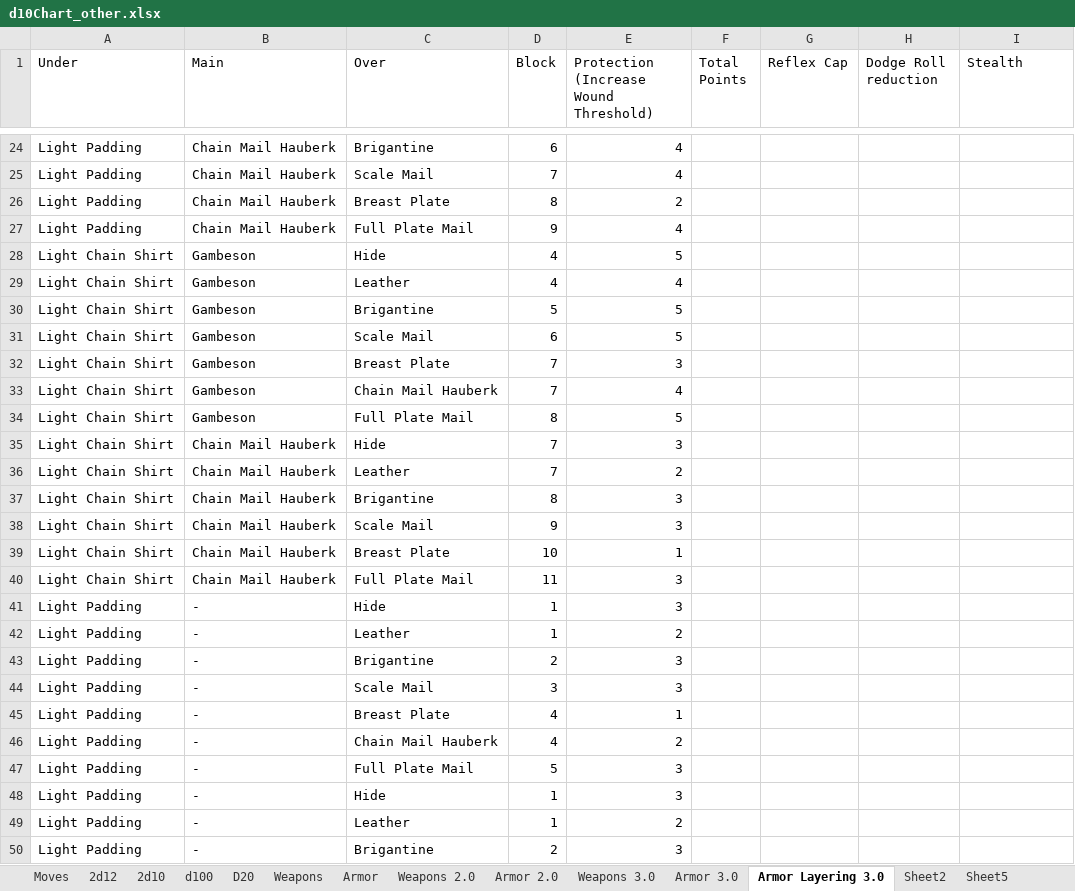
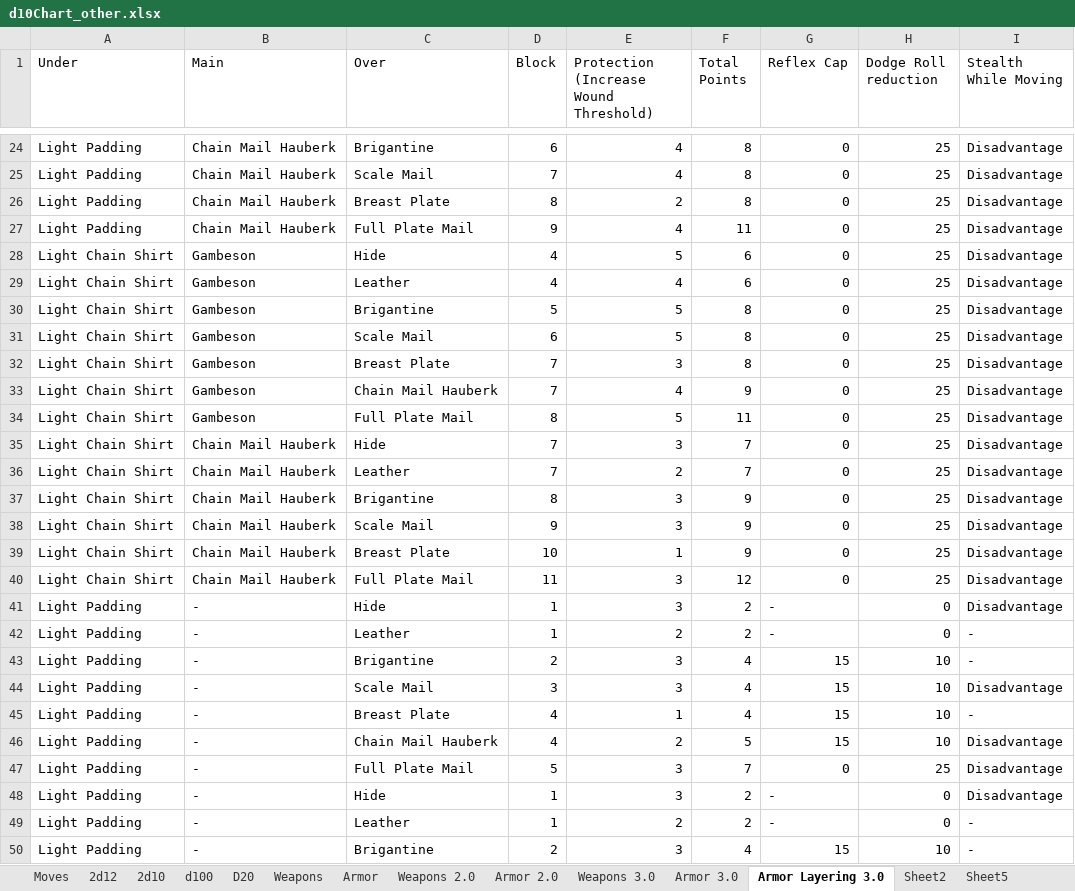
Before and after one commit to gstroe/MeleeGame, an Excel workbook: rules/d10Chart_other.xlsx, sheet Armor Layering 3.0, drawn as a sheet; only a part is shown, gaps mark what is left out; values as stored, in another font and other column widths than the file's, no borders; the diff covers the shown part only; the diff names each change by its address in the sheet, - before the commit and + after, or states it on an @@ line.

```diff
--- a/rules/d10Chart_other.xlsx (sheet Armor Layering 3.0)
+++ b/rules/d10Chart_other.xlsx (sheet Armor Layering 3.0)
-I1: Stealth
+I1: Stealth While Moving
-F24:F26 (Total Points): (empty)
+F24:F26 (Total Points): 8
-G24:G40 (Reflex Cap): (empty)
+G24:G40 (Reflex Cap): 0
-H24:H40 (Dodge Roll reduction): (empty)
+H24:H40 (Dodge Roll reduction): 25
-I24:I41 (Stealth While Moving): (empty)
+I24:I41 (Stealth While Moving): Disadvantage
-F27 (Total Points): (empty)
+F27 (Total Points): 11
-F28:F29 (Total Points): (empty)
+F28:F29 (Total Points): 6
-F30:F32 (Total Points): (empty)
+F30:F32 (Total Points): 8
-F33 (Total Points): (empty)
+F33 (Total Points): 9
-F34 (Total Points): (empty)
+F34 (Total Points): 11
-F35:F36 (Total Points): (empty)
+F35:F36 (Total Points): 7
-F37:F39 (Total Points): (empty)
+F37:F39 (Total Points): 9
-F40 (Total Points): (empty)
+F40 (Total Points): 12
-F41:F42 (Total Points): (empty)
+F41:F42 (Total Points): 2
-G41:G42 (Reflex Cap): (empty)
+G41:G42 (Reflex Cap): -
-H41:H42 (Dodge Roll reduction): (empty)
+H41:H42 (Dodge Roll reduction): 0
-I42:I43 (Stealth While Moving): (empty)
+I42:I43 (Stealth While Moving): -
-F43:F45 (Total Points): (empty)
+F43:F45 (Total Points): 4
-G43:G46 (Reflex Cap): (empty)
+G43:G46 (Reflex Cap): 15
-H43:H46 (Dodge Roll reduction): (empty)
+H43:H46 (Dodge Roll reduction): 10
-I44 (Stealth While Moving): (empty)
+I44 (Stealth While Moving): Disadvantage
-I45 (Stealth While Moving): (empty)
+I45 (Stealth While Moving): -
-F46 (Total Points): (empty)
+F46 (Total Points): 5
-I46:I48 (Stealth While Moving): (empty)
+I46:I48 (Stealth While Moving): Disadvantage
-F47 (Total Points): (empty)
+F47 (Total Points): 7
-G47 (Reflex Cap): (empty)
+G47 (Reflex Cap): 0
-H47 (Dodge Roll reduction): (empty)
+H47 (Dodge Roll reduction): 25
-F48:F49 (Total Points): (empty)
+F48:F49 (Total Points): 2
-G48:G49 (Reflex Cap): (empty)
+G48:G49 (Reflex Cap): -
-H48:H49 (Dodge Roll reduction): (empty)
+H48:H49 (Dodge Roll reduction): 0
-I49:I50 (Stealth While Moving): (empty)
+I49:I50 (Stealth While Moving): -
-F50 (Total Points): (empty)
+F50 (Total Points): 4
-G50 (Reflex Cap): (empty)
+G50 (Reflex Cap): 15
-H50 (Dodge Roll reduction): (empty)
+H50 (Dodge Roll reduction): 10
```
Also changed, not shown: 4 added rows and 148 edited cells elsewhere in this sheet, sheet Armor 3.0, formulas that keep their value.
